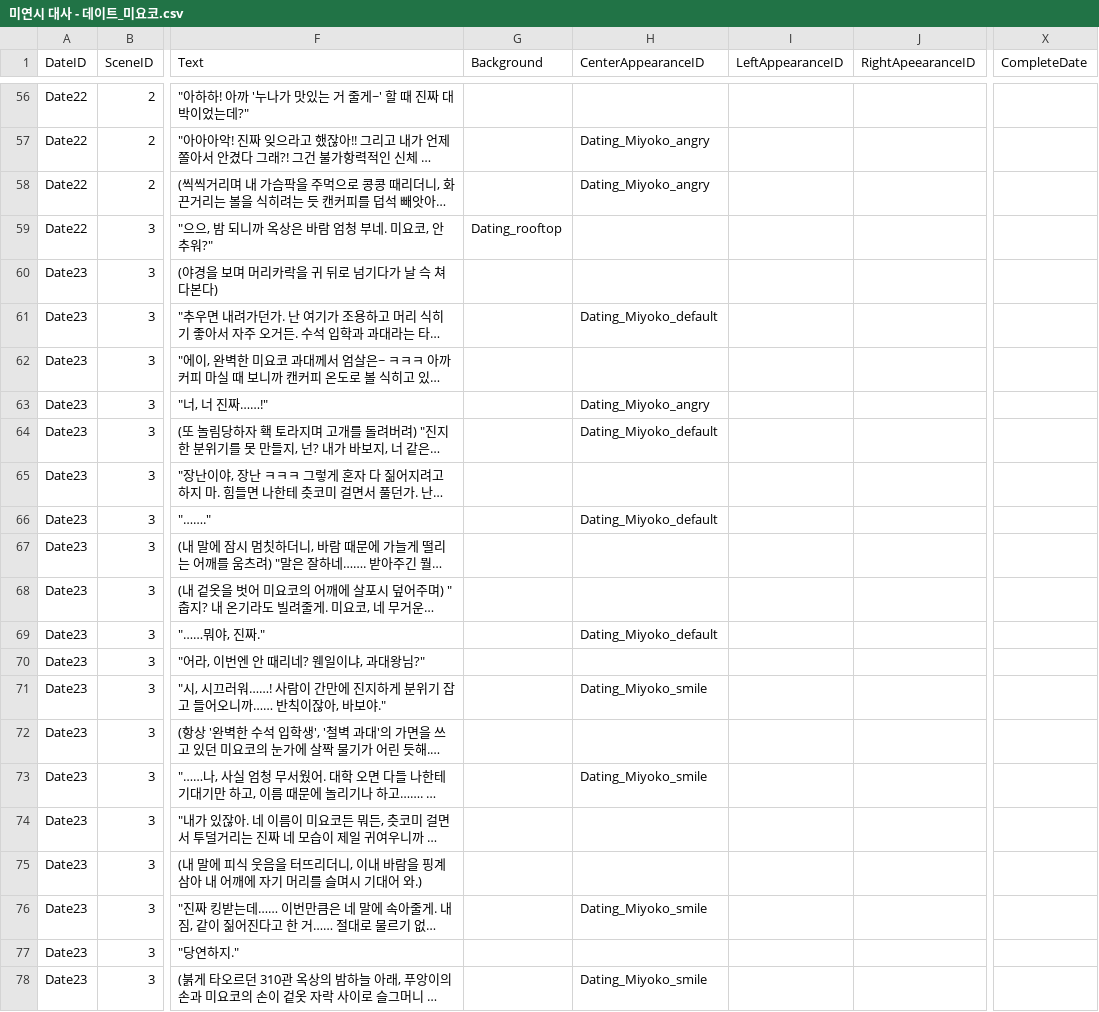
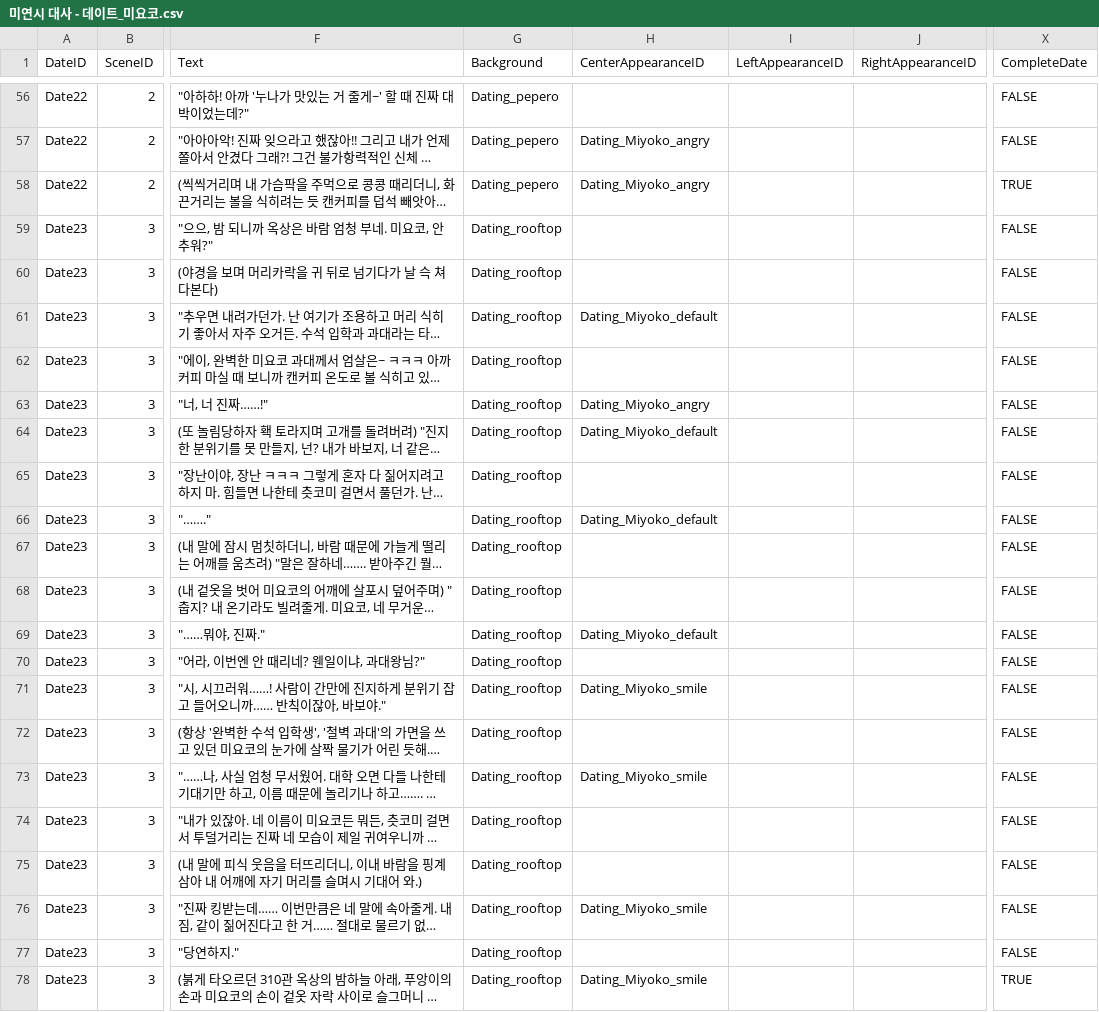
Before and after one commit to stalct0/RaisePUANG, a CSV file: Assets/Dialogues/미연시 대사 - 데이트_미요코.csv, drawn as a sheet; only a part is shown, gaps mark what is left out; long unchanged cells end in …; the diff covers the shown part only; the diff names each change by its address in the sheet, - before the commit and + after, or states it on an @@ line.

```diff
--- a/Assets/Dialogues/미연시 대사 - 데이트_미요코.csv
+++ b/Assets/Dialogues/미연시 대사 - 데이트_미요코.csv
-J1: RightApeearanceID
+J1: RightAppearanceID
-G56:G58 (Background): (empty)
+G56:G58 (Background): Dating_pepero
-X56:X57 (CompleteDate): (empty)
+X56:X57 (CompleteDate): FALSE
-X58 (CompleteDate): (empty)
+X58 (CompleteDate): TRUE
-A59 (DateID): Date22
+A59 (DateID): Date23
-X59:X77 (CompleteDate): (empty)
+X59:X77 (CompleteDate): FALSE
-G60:G78 (Background): (empty)
+G60:G78 (Background): Dating_rooftop
-X78 (CompleteDate): (empty)
+X78 (CompleteDate): TRUE
```
Also changed, not shown: 112 edited cells elsewhere in this file, Assets/Dialogues/미연시 대사 - 미팅 (2).csv, 23 other files.
